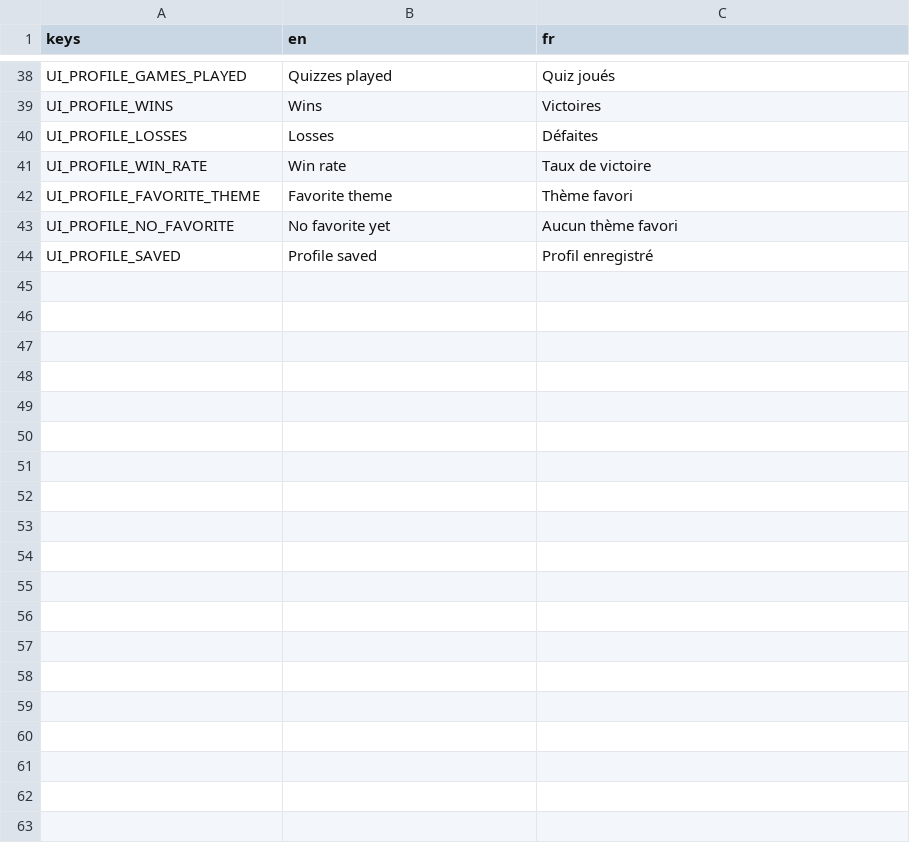
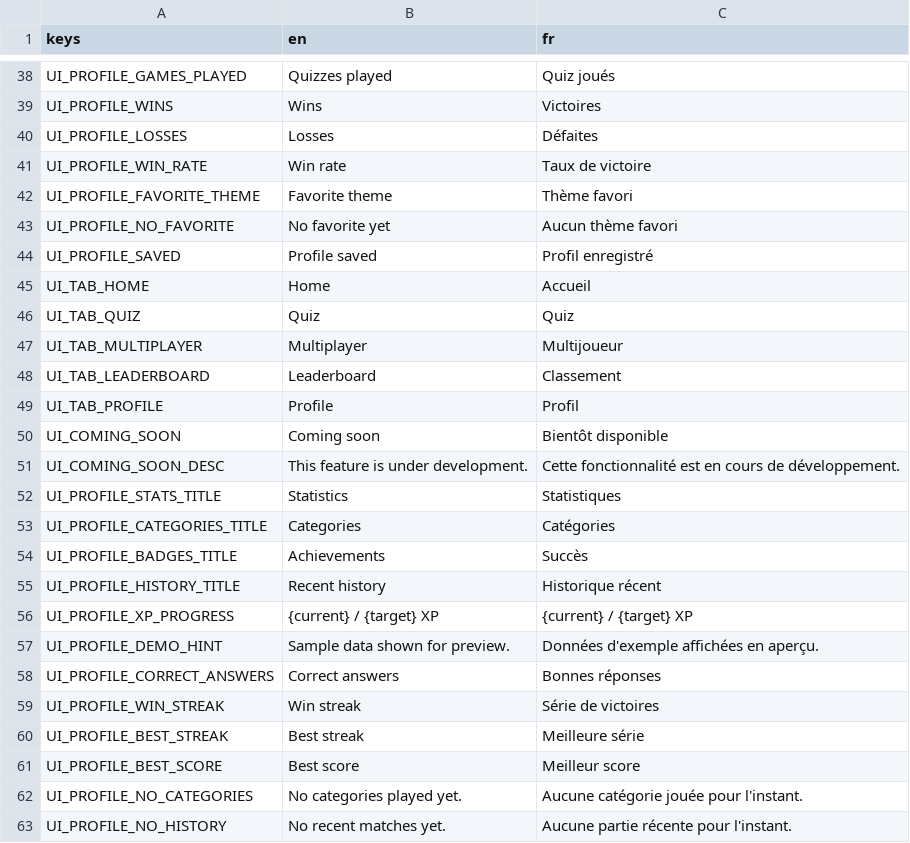
Before and after one commit to Team-pegasuscorp/Quizz, a CSV file: locale/ui.csv, drawn as a sheet; only a part is shown, gaps mark what is left out; the diff covers the shown part only; the diff names each change by its address in the sheet, - before the commit and + after, or states it on an @@ line.

```diff
--- a/locale/ui.csv
+++ b/locale/ui.csv
+row 45: UI_TAB_HOME | Home | Accueil
+row 46: UI_TAB_QUIZ | Quiz | Quiz
+row 47: UI_TAB_MULTIPLAYER | Multiplayer | Multijoueur
+row 48: UI_TAB_LEADERBOARD | Leaderboard | Classement
+row 49: UI_TAB_PROFILE | Profile | Profil
+row 50: UI_COMING_SOON | Coming soon | Bientôt disponible
+row 51: UI_COMING_SOON_DESC | This feature is under development. | Cette fonctionnalité est en cours de développement.
+row 52: UI_PROFILE_STATS_TITLE | Statistics | Statistiques
+row 53: UI_PROFILE_CATEGORIES_TITLE | Categories | Catégories
+row 54: UI_PROFILE_BADGES_TITLE | Achievements | Succès
+row 55: UI_PROFILE_HISTORY_TITLE | Recent history | Historique récent
+row 56: UI_PROFILE_XP_PROGRESS | {current} / {target} XP | {current} / {target} XP
+row 57: UI_PROFILE_DEMO_HINT | Sample data shown for preview. | Données d'exemple affichées en aperçu.
+row 58: UI_PROFILE_CORRECT_ANSWERS | Correct answers | Bonnes réponses
+row 59: UI_PROFILE_WIN_STREAK | Win streak | Série de victoires
+row 60: UI_PROFILE_BEST_STREAK | Best streak | Meilleure série
+row 61: UI_PROFILE_BEST_SCORE | Best score | Meilleur score
+row 62: UI_PROFILE_NO_CATEGORIES | No categories played yet. | Aucune catégorie jouée pour l'instant.
+row 63: UI_PROFILE_NO_HISTORY | No recent matches yet. | Aucune partie récente pour l'instant.
```
Also changed, not shown: 33 added rows elsewhere in this file, 58 other files.
